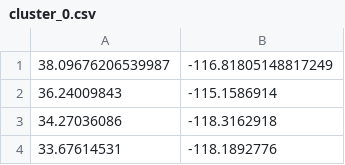
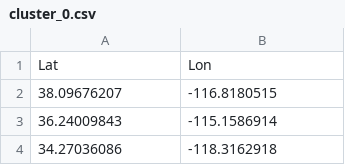
Before and after one commit to SparkingTime/K-MeansViaSpark, a CSV file: MileStone3/cluster_0.csv, drawn as a sheet; only a part is shown; the shorter side is filled out with more unchanged rows.

```diff
--- a/MileStone3/cluster_0.csv
+++ b/MileStone3/cluster_0.csv
@@ -1,2 +1,3 @@
-38.09676206539987,-116.81805148817249
+Lat,Lon
+38.09676207,-116.8180515
 36.24009843,-115.1586914
```
Also changed, not shown: MileStone3/cluster_1.csv, MileStone3/cluster_2.csv, 4 other files.
